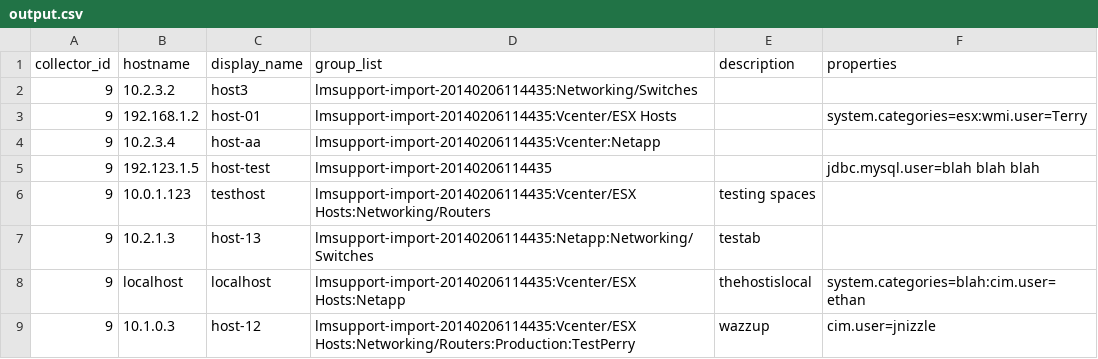
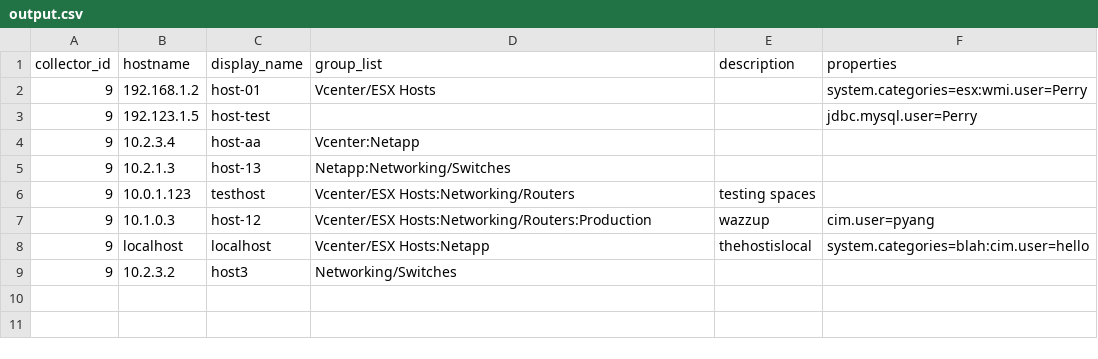
Before and after one commit to logicmonitor/lm_ruby, a CSV file: mass-update/output.csv, drawn as a sheet.

Commit message:
took out dynamic groups in update

```diff
--- a/mass-update/output.csv
+++ b/mass-update/output.csv
@@ -1,9 +1,9 @@
 collector_id,hostname,display_name,group_list,description,properties
-9,10.2.3.2,host3,lmsupport-import-20140206114435:Networking/Switches,"",""
-9,192.168.1.2,host-01,lmsupport-import-20140206114435:Vcenter/ESX Hosts,"",system.categories=esx:wmi.user=Terry
-9,10.2.3.4,host-aa,lmsupport-import-20140206114435:Vcenter:Netapp,"",""
-9,192.123.1.5,host-test,lmsupport-import-20140206114435,"",jdbc.mysql.user=blah blah blah
-9,10.0.1.123,testhost,lmsupport-import-20140206114435:Vcenter/ESX Hosts:Networking/Routers,testing spaces,""
-9,10.2.1.3,host-13,lmsupport-import-20140206114435:Netapp:Networking/Switches,testab,""
-9,localhost,localhost,lmsupport-import-20140206114435:Vcenter/ESX Hosts:Netapp,thehostislocal,system.categories=blah:cim.user=ethan
-9,10.1.0.3,host-12,lmsupport-import-20140206114435:Vcenter/ESX Hosts:Networking/Routers:Production:TestPerry,wazzup,cim.user=jnizzle
+9,192.168.1.2,host-01,Vcenter/ESX Hosts,"",system.categories=esx:wmi.user=Perry
+9,192.123.1.5,host-test,"","",jdbc.mysql.user=Perry
+9,10.2.3.4,host-aa,Vcenter:Netapp,"",""
+9,10.2.1.3,host-13,Netapp:Networking/Switches,"",""
+9,10.0.1.123,testhost,Vcenter/ESX Hosts:Networking/Routers,testing spaces,""
+9,10.1.0.3,host-12,Vcenter/ESX Hosts:Networking/Routers:Production,wazzup,cim.user=pyang
+9,localhost,localhost,Vcenter/ESX Hosts:Netapp,thehostislocal,system.categories=blah:cim.user=hello
+9,10.2.3.2,host3,Networking/Switches,"",""
```
Also changed, not shown: 9 other files.
